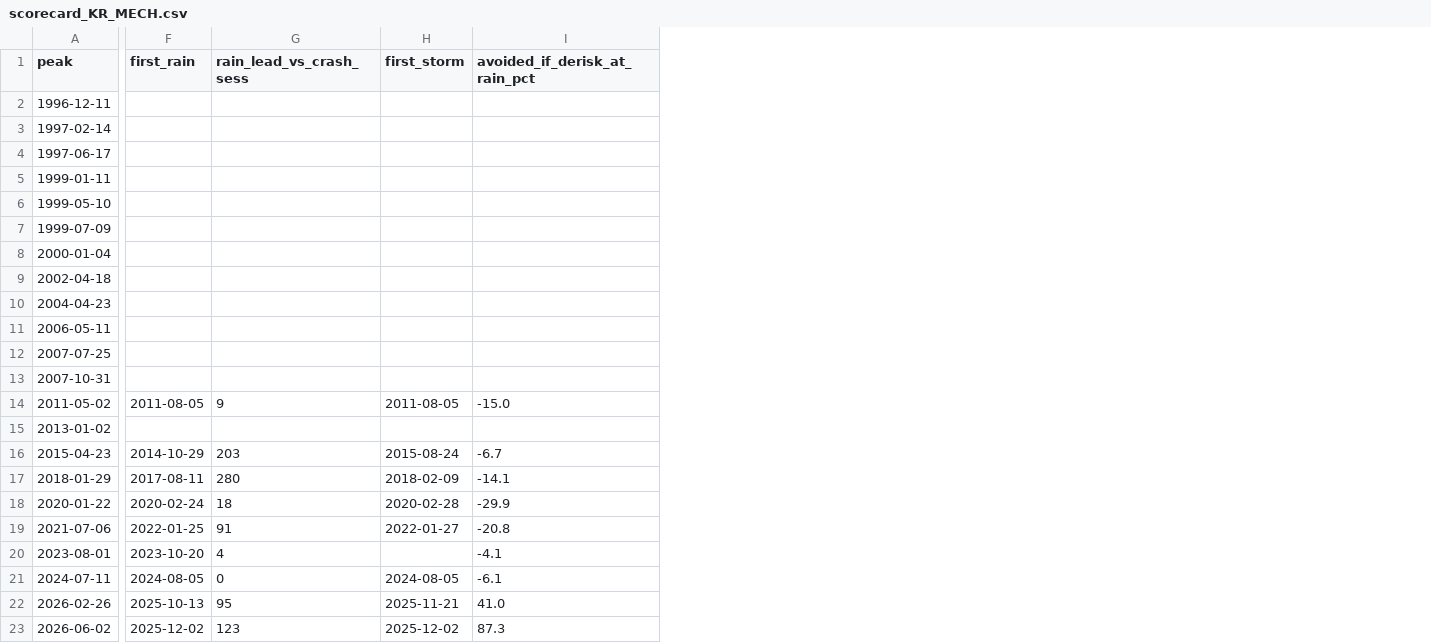
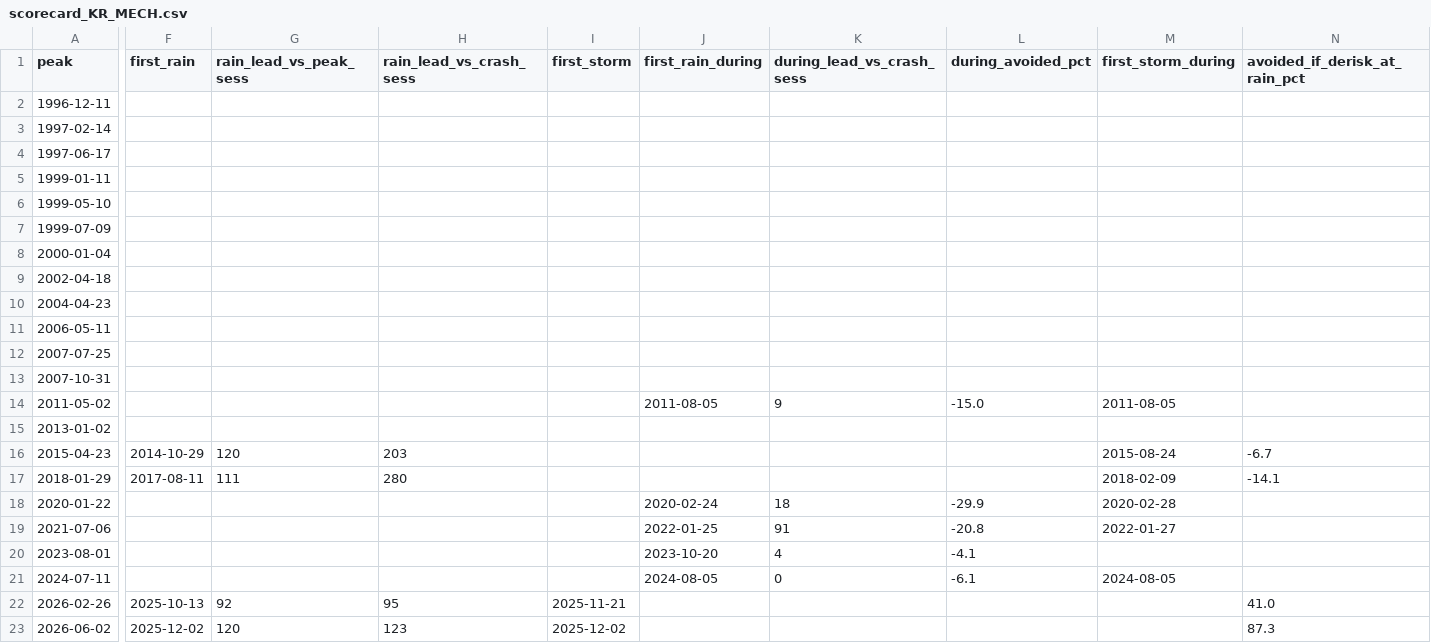
Before and after one commit to Leelll1/Screen, a CSV file: data/backtest/scorecard_KR_MECH.csv, drawn as a sheet; only a part is shown, gaps mark what is left out; addresses are those after the commit; the diff covers the shown part only; the diff names each change by its address in the sheet, - before the commit and + after, or states it on an @@ line.

```diff
--- a/data/backtest/scorecard_KR_MECH.csv
+++ b/data/backtest/scorecard_KR_MECH.csv
+column G (rain_lead_vs_peak_sess), rows 16-23: 120 | 111 |  |  |  |  | 92 | 120
+column J (first_rain_during), rows 14-21: 2011-08-05 |  |  |  | 2020-02-24 | 2022-01-25 | 2023-10-20 | 2024-08-05
+column K (during_lead_vs_crash_sess), rows 14-21: 9 |  |  |  | 18 | 91 | 4 | 0
+column L (during_avoided_pct), rows 14-21: -15.0 |  |  |  | -29.9 | -20.8 | -4.1 | -6.1
+column M (first_storm_during), rows 14-21: 2011-08-05 |  | 2015-08-24 | 2018-02-09 | 2020-02-28 | 2022-01-27 |  | 2024-08-05
-F14 (first_rain): 2011-08-05
+F14 (first_rain): (empty)
-H14 (rain_lead_vs_crash_sess): 9
+H14 (rain_lead_vs_crash_sess): (empty)
-I14 (first_storm): 2011-08-05
+I14 (first_storm): (empty)
-N14 (avoided_if_derisk_at_rain_pct): -15.0
+N14 (avoided_if_derisk_at_rain_pct): (empty)
-I16 (first_storm): 2015-08-24
+I16 (first_storm): (empty)
-I17 (first_storm): 2018-02-09
+I17 (first_storm): (empty)
-F18 (first_rain): 2020-02-24
+F18 (first_rain): (empty)
-H18 (rain_lead_vs_crash_sess): 18
+H18 (rain_lead_vs_crash_sess): (empty)
-I18 (first_storm): 2020-02-28
+I18 (first_storm): (empty)
-N18 (avoided_if_derisk_at_rain_pct): -29.9
+N18 (avoided_if_derisk_at_rain_pct): (empty)
-F19 (first_rain): 2022-01-25
+F19 (first_rain): (empty)
-H19 (rain_lead_vs_crash_sess): 91
+H19 (rain_lead_vs_crash_sess): (empty)
-I19 (first_storm): 2022-01-27
+I19 (first_storm): (empty)
-N19 (avoided_if_derisk_at_rain_pct): -20.8
+N19 (avoided_if_derisk_at_rain_pct): (empty)
-F20 (first_rain): 2023-10-20
+F20 (first_rain): (empty)
-H20 (rain_lead_vs_crash_sess): 4
+H20 (rain_lead_vs_crash_sess): (empty)
-N20 (avoided_if_derisk_at_rain_pct): -4.1
+N20 (avoided_if_derisk_at_rain_pct): (empty)
-F21 (first_rain): 2024-08-05
+F21 (first_rain): (empty)
-H21 (rain_lead_vs_crash_sess): 0
+H21 (rain_lead_vs_crash_sess): (empty)
-I21 (first_storm): 2024-08-05
+I21 (first_storm): (empty)
-N21 (avoided_if_derisk_at_rain_pct): -6.1
+N21 (avoided_if_derisk_at_rain_pct): (empty)
```
Also changed, not shown: 1 added column elsewhere in this file, data/backtest/coupling.csv, data/backtest/scorecard_KR_L1ONLY.csv, 3 other files.
